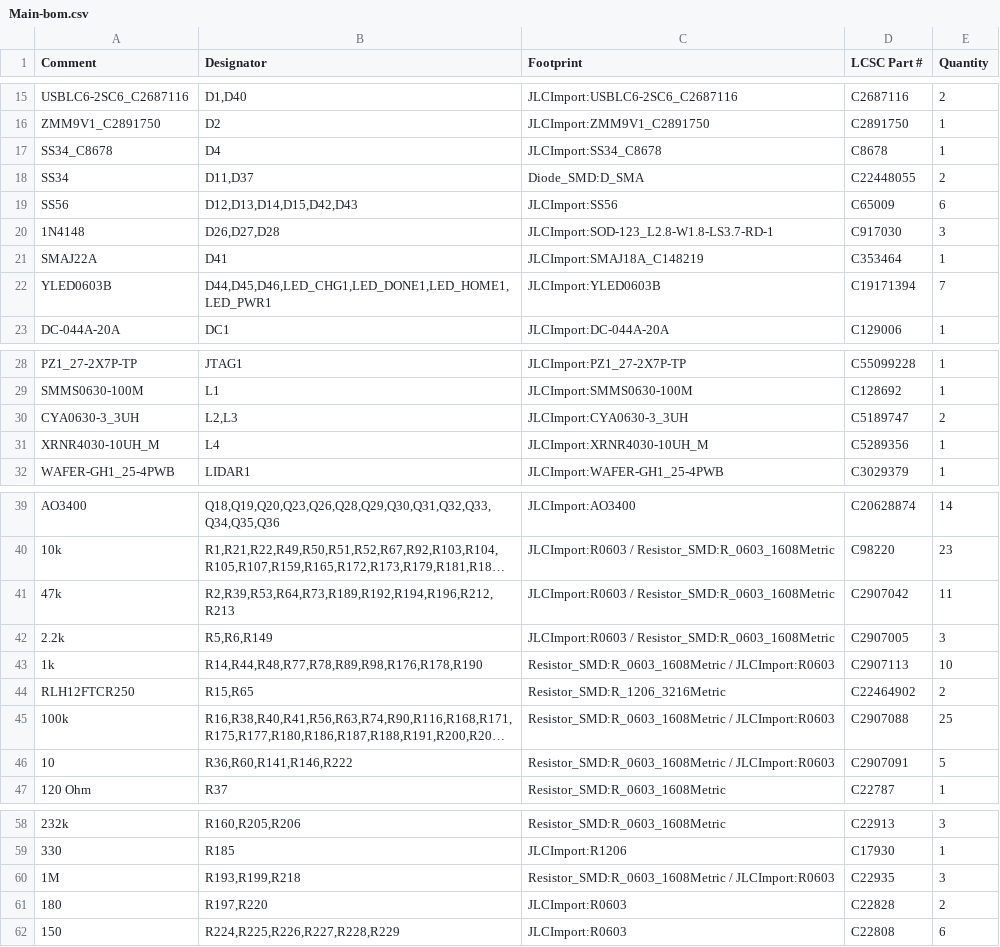
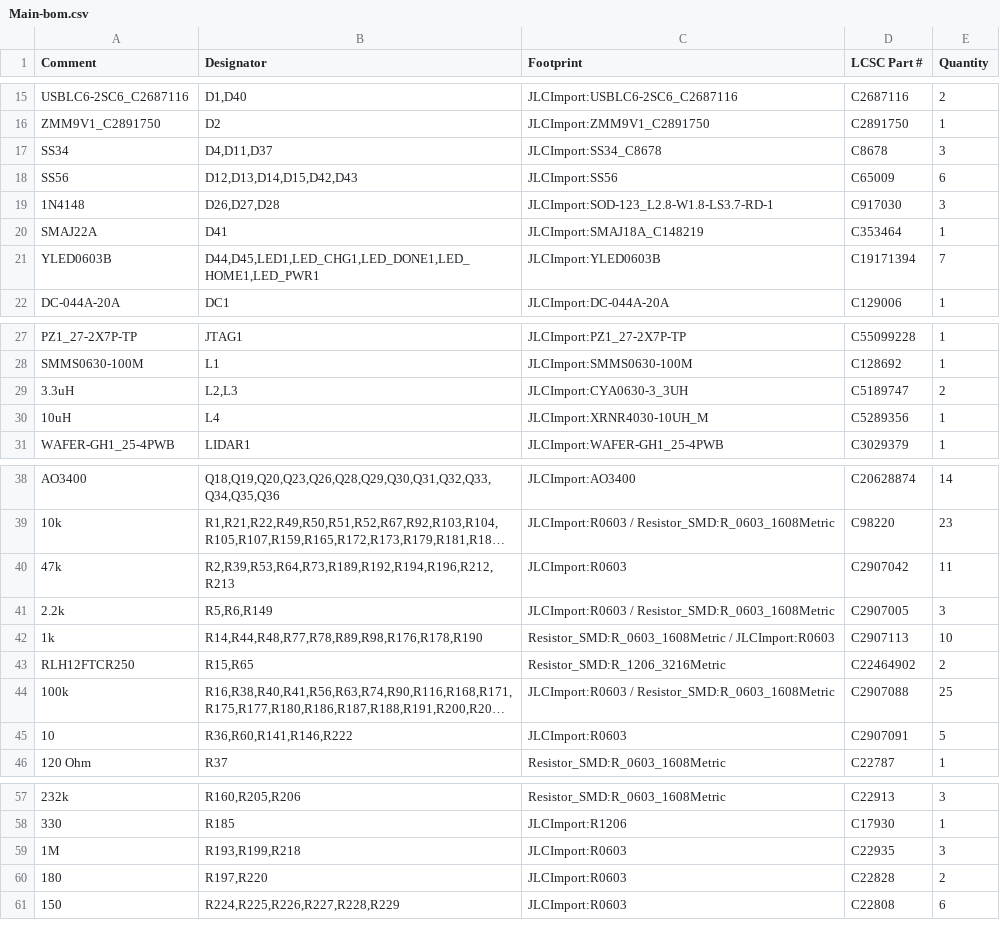
Before and after one commit to makerspet/oomwoo-pcb, a CSV file: kicad/main-phone/output/Main-bom.csv, drawn as a sheet; only a part is shown, gaps mark what is left out; long unchanged cells end in …; removed rows and columns are numbered as before the commit, all else as after; the diff covers the shown part only; the diff names each change by its address in the sheet, - before the commit and + after, or states it on an @@ line.

```diff
--- a/kicad/main-phone/output/Main-bom.csv
+++ b/kicad/main-phone/output/Main-bom.csv
-row 17: SS34_C8678 | D4 | JLCImport:SS34_C8678 | C8678 | 1
-B17 (Designator): D11,D37
+B17 (Designator): D4,D11,D37
-C17 (Footprint): Diode_SMD:D_SMA
+C17 (Footprint): JLCImport:SS34_C8678
-D17 (LCSC Part #): C22448055
+D17 (LCSC Part #): C8678
-E17 (Quantity): 2
+E17 (Quantity): 3
-B21 (Designator): D44,D45,D46,LED_CHG1,LED_DONE1,LED_HOME1,LED_PWR1
+B21 (Designator): D44,D45,LED1,LED_CHG1,LED_DONE1,LED_HOME1,LED_PWR1
-A29 (Comment): CYA0630-3_3UH
+A29 (Comment): 3.3uH
-A30 (Comment): XRNR4030-10UH_M
+A30 (Comment): 10uH
-C40 (Footprint): JLCImport:R0603 / Resistor_SMD:R_0603_1608Metric
+C40 (Footprint): JLCImport:R0603
-C44 (Footprint): Resistor_SMD:R_0603_1608Metric / JLCImport:R0603
+C44 (Footprint): JLCImport:R0603 / Resistor_SMD:R_0603_1608Metric
-C45 (Footprint): Resistor_SMD:R_0603_1608Metric / JLCImport:R0603
+C45 (Footprint): JLCImport:R0603
-C59 (Footprint): Resistor_SMD:R_0603_1608Metric / JLCImport:R0603
+C59 (Footprint): JLCImport:R0603
```
Also changed, not shown: 1 edited cell elsewhere in this file, 14 other files.
